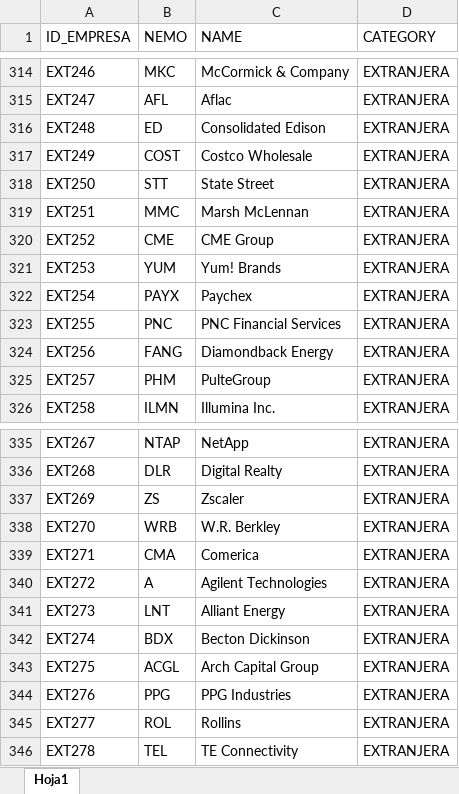
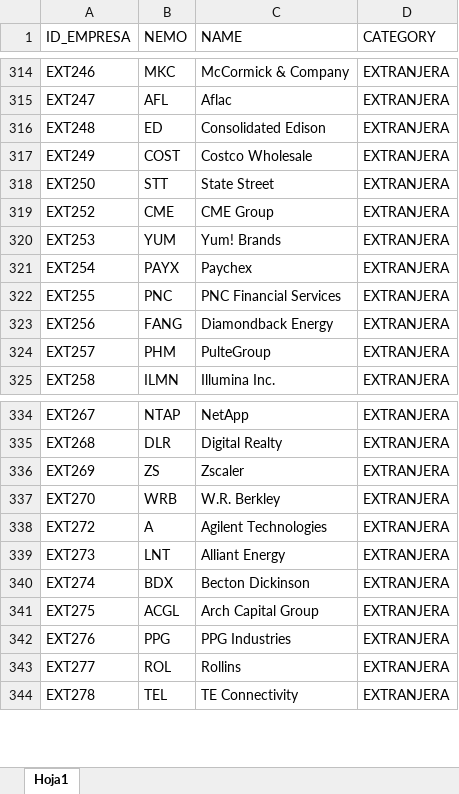
Before and after one commit to Rodrigo-Escobar-Analytics/Optimizador_de_Carteras_y_Segmentador_de_Clientes_Rodrigo_Escobar, an Excel workbook: FILES/INPUTS/DICCIONARIO_TICKERS.xlsx, sheet Hoja1, drawn as a sheet; only a part is shown, gaps mark what is left out; values as stored, in another font and other column widths than the file's, no borders; the diff names each change by its address in the sheet, - before the commit and + after, or states it on an @@ line.

```diff
--- a/FILES/INPUTS/DICCIONARIO_TICKERS.xlsx (sheet Hoja1)
+++ b/FILES/INPUTS/DICCIONARIO_TICKERS.xlsx (sheet Hoja1)
-row 319: EXT251 | MMC | Marsh McLennan | EXTRANJERA
-row 339: EXT271 | CMA | Comerica | EXTRANJERA
```
Also changed, not shown: 41 other files.
